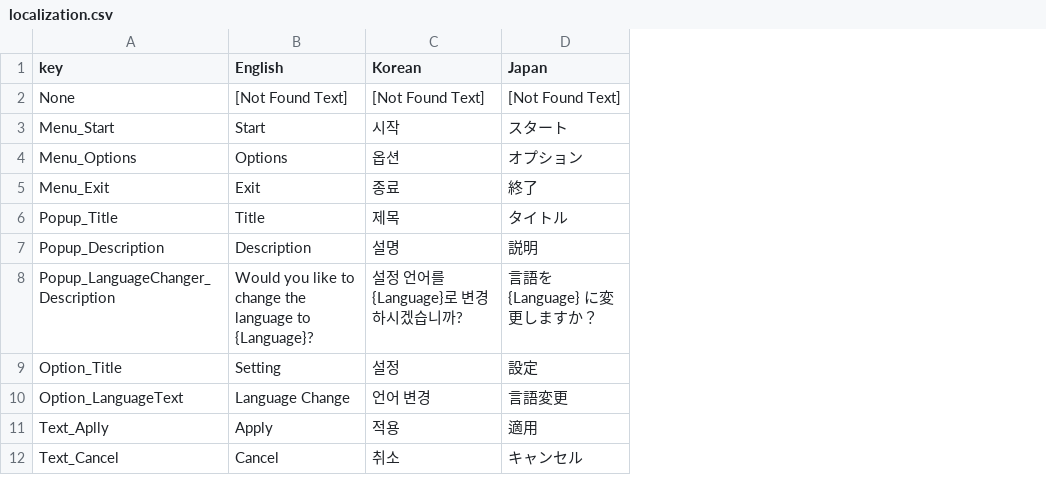
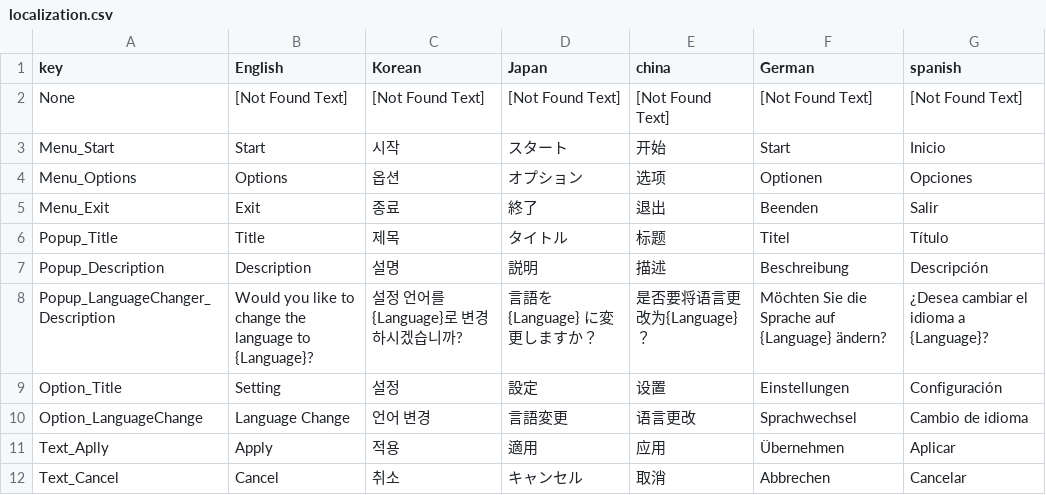
Before and after one commit to LSCONS/GainProject3D, a CSV file: Assets/05. Datas/Firestore/localization.csv, drawn as a sheet; the diff names each change by its address in the sheet, - before the commit and + after, or states it on an @@ line.

```diff
--- a/Assets/05. Datas/Firestore/localization.csv
+++ b/Assets/05. Datas/Firestore/localization.csv
+column E (china), rows 2-12: [Not Found Text] | 开始 | 选项 | 退出 | 标题 | 描述 | 是否要将语言更改为{Language}？ | 设置 | 语言更改 | 应用 | 取消
+column F (German), rows 2-12: [Not Found Text] | Start | Optionen | Beenden | Titel | Beschreibung | Möchten Sie die Sprache auf {Language} ändern? | Einstellungen | Sprachwechsel | Übernehmen | Abbrechen
+column G (spanish), rows 2-12: [Not Found Text] | Inicio | Opciones | Salir | Título | Descripción | ¿Desea cambiar el idioma a {Language}? | Configuración | Cambio de idioma | Aplicar | Cancelar
-A10 (key): Option_LanguageText
+A10 (key): Option_LanguageChange
```
Also changed, not shown: 3 other files.
